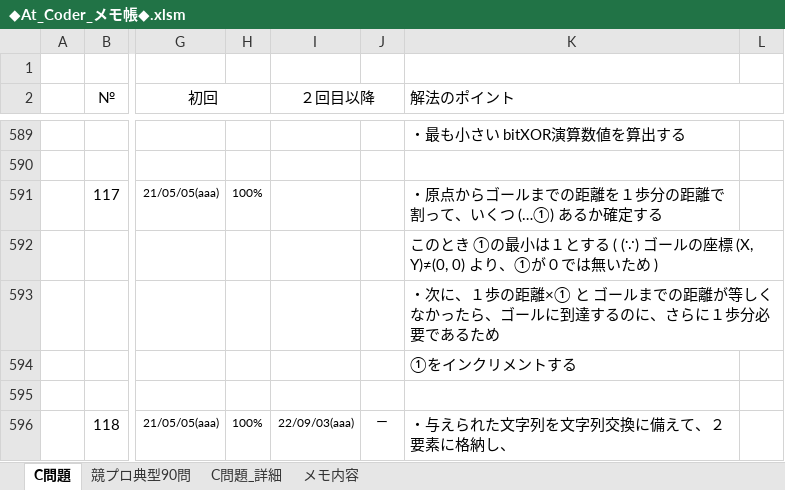
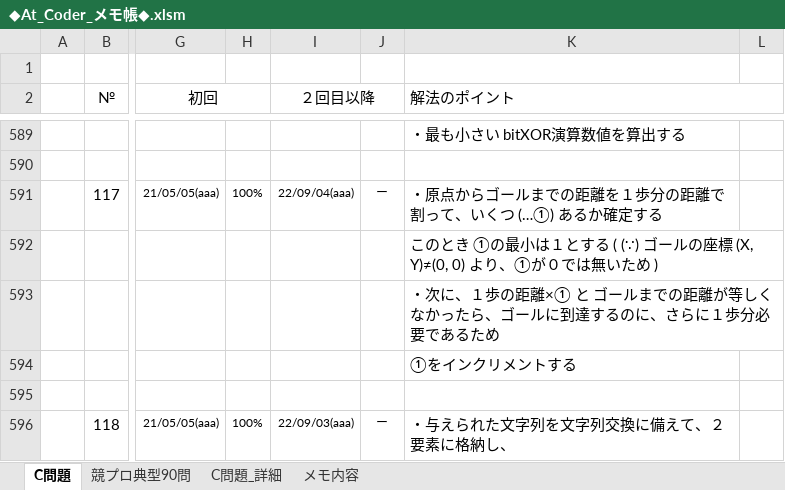
Before and after one commit to roshihie/At_Coder, an Excel workbook: ◆At_Coder_メモ帳◆.xlsm, sheet C問題, drawn as a sheet; only a part is shown, gaps mark what is left out; values as stored, in another font and other column widths than the file's, no borders; charts and pictures not drawn; the diff names each change by its address in the sheet, - before the commit and + after, or states it on an @@ line.

Commit message:
2022/09/04 Commit

```diff
--- a/◆At_Coder_メモ帳◆.xlsm (sheet C問題)
+++ b/◆At_Coder_メモ帳◆.xlsm (sheet C問題)
-I591 (２回目以降): (empty)
+I591 (２回目以降): 22/09/04(aaa)
-J591: (empty)
+J591: ー
```
